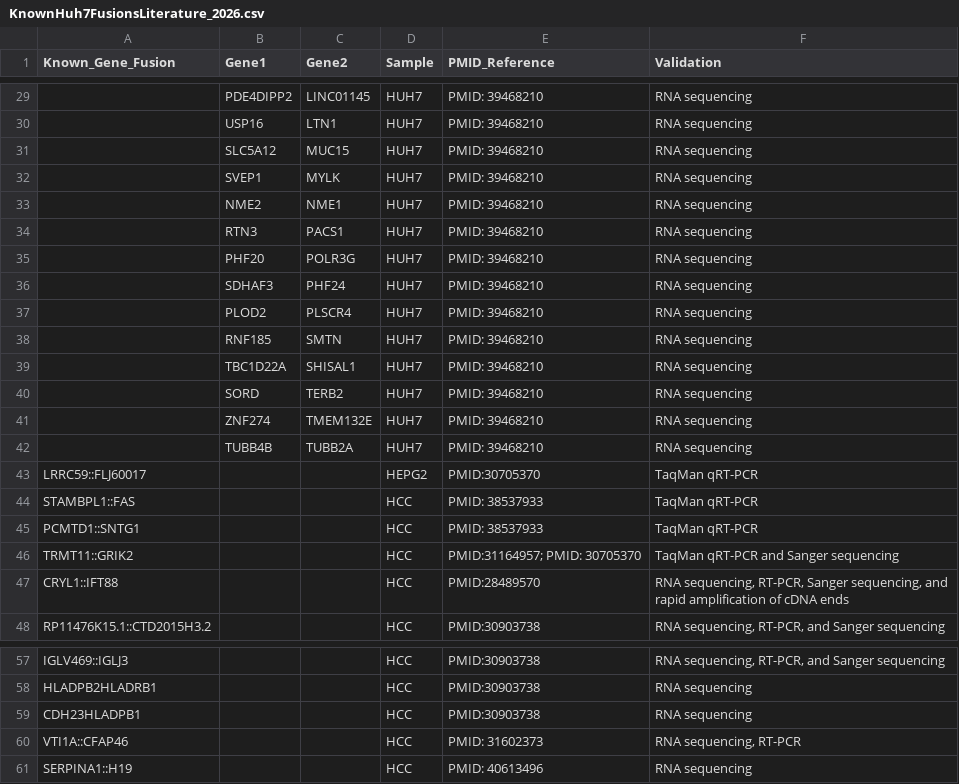
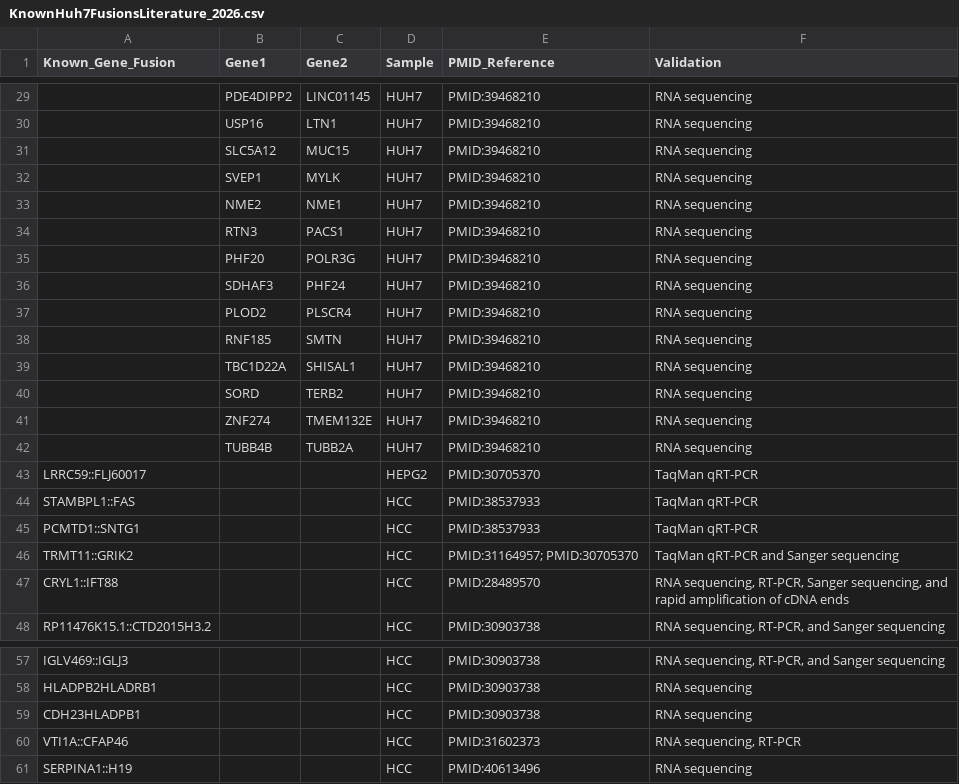
Before and after one commit to RDorney/LRFusionBenchmark, a CSV file: Known_Fusions/KnownHuh7FusionsLiterature_2026.csv, drawn as a sheet; only a part is shown, gaps mark what is left out; the diff covers the shown part only; the diff names each change by its address in the sheet, - before the commit and + after, or states it on an @@ line.

```diff
--- a/Known_Fusions/KnownHuh7FusionsLiterature_2026.csv
+++ b/Known_Fusions/KnownHuh7FusionsLiterature_2026.csv
-E29:E42 (PMID_Reference): PMID: 39468210
+E29:E42 (PMID_Reference): PMID:39468210
-E44:E45 (PMID_Reference): PMID: 38537933
+E44:E45 (PMID_Reference): PMID:38537933
-E46 (PMID_Reference): PMID:31164957; PMID: 30705370
+E46 (PMID_Reference): PMID:31164957; PMID:30705370
-E60 (PMID_Reference): PMID: 31602373
+E60 (PMID_Reference): PMID:31602373
-E61 (PMID_Reference): PMID: 40613496
+E61 (PMID_Reference): PMID:40613496
```
Also changed, not shown: 27 edited cells elsewhere in this file, 4 other files.
